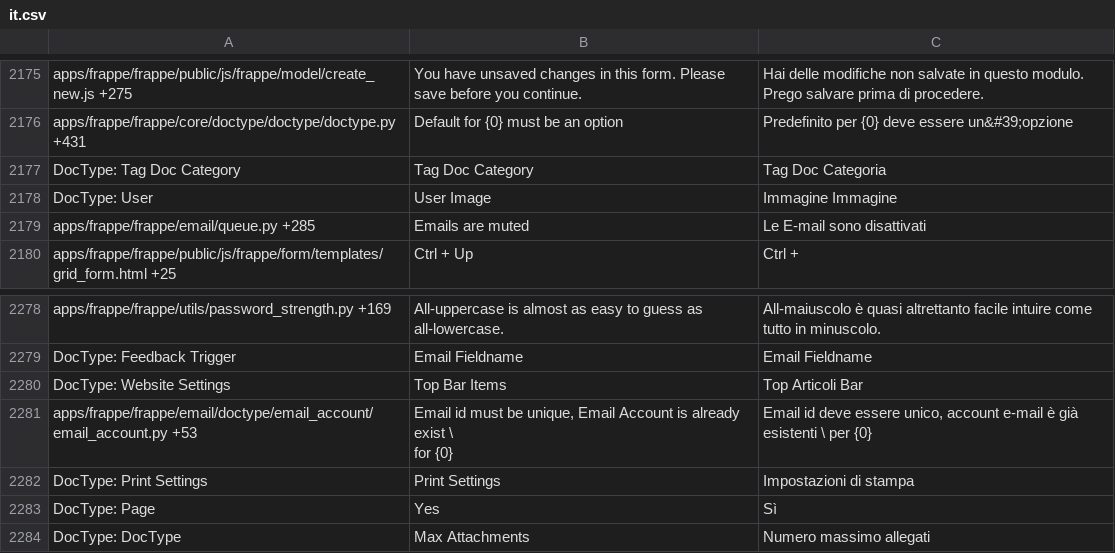
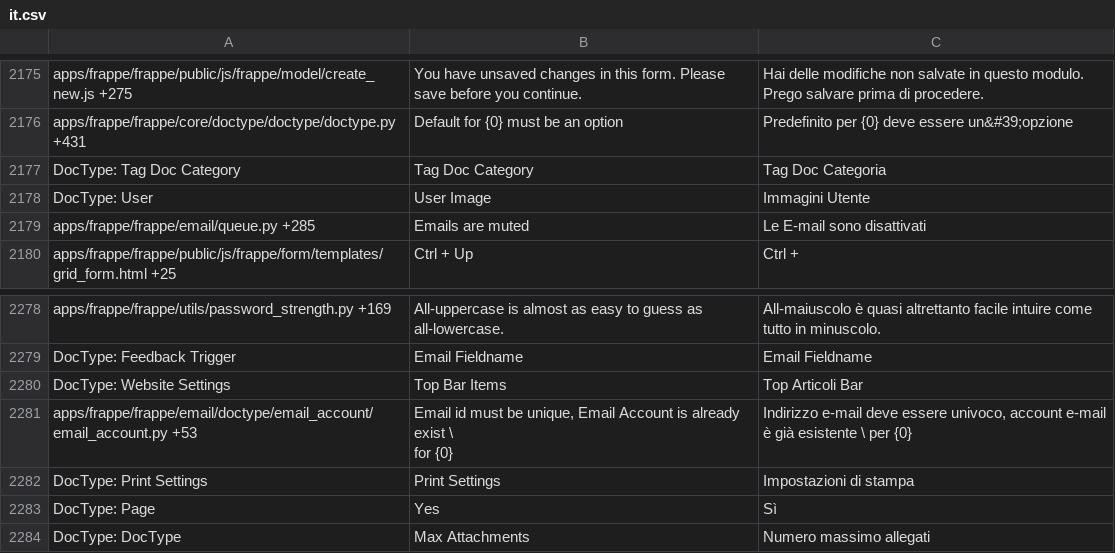
Before and after one commit to experiments001/frappe-sqlite, a CSV file: frappe/translations/it.csv, drawn as a sheet; only a part is shown, gaps mark what is left out; the diff covers the shown part only.

```diff
--- a/frappe/translations/it.csv
+++ b/frappe/translations/it.csv
@@ -2192,3 +2192,3 @@ apps/frappe/frappe/core/doctype/doctype/doctype.py +431,Default for {0} must be
 DocType: Tag Doc Category,Tag Doc Category,Tag Doc Categoria
-DocType: User,User Image,Immagine Immagine
+DocType: User,User Image,Immagini Utente
 apps/frappe/frappe/email/queue.py +285,Emails are muted,Le E-mail sono disattivati
@@ -2295,4 +2295,4 @@ DocType: Feedback Trigger,Email Fieldname,Email Fieldname
 DocType: Website Settings,Top Bar Items,Top Articoli Bar
-apps/frappe/frappe/email/doctype/email_account/email_account.py +53,"Email id must be unique, Email Account is already exist \
-				for {0}","Email id deve essere unico, account e-mail è già esistenti \ per {0}"
+apps/frappe/frappe/email/doctype/email_account/email_account.py +53,"Email id must be unique, Email Account is already exist \
+				for {0}","Indirizzo e-mail deve essere univoco, account e-mail è già esistente \ per {0}"
 DocType: Print Settings,Print Settings,Impostazioni di stampa
```
Also changed, not shown: 5 edited cells elsewhere in this file, frappe/translations/fi.csv, frappe/translations/kn.csv, 7 other files.
